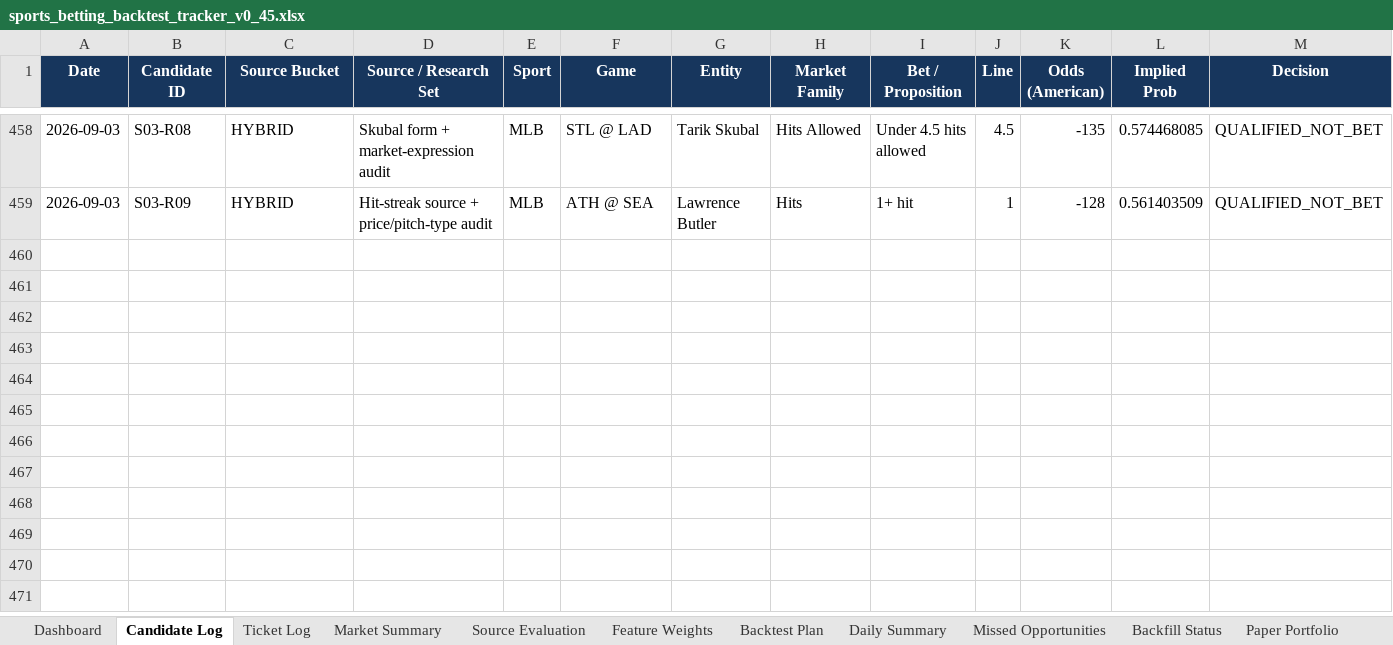
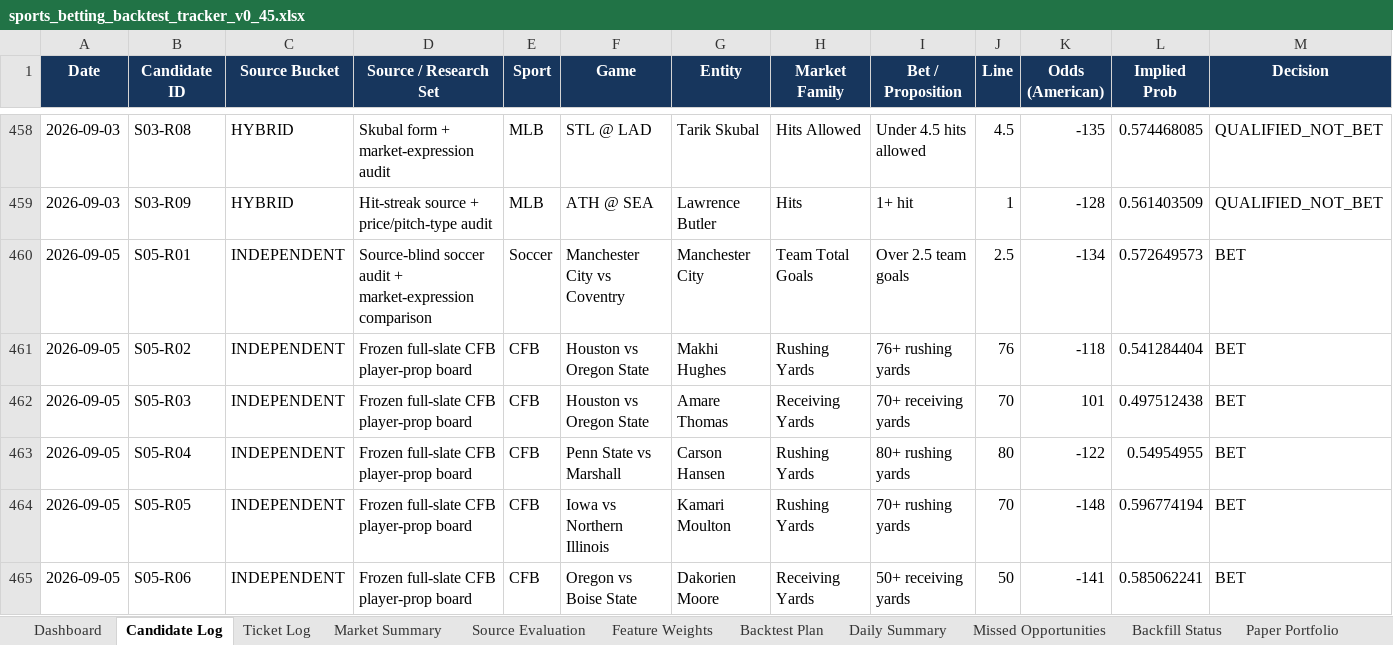
Before and after one commit to KevinKato27/SportsBetting, an Excel workbook: data/imports/sports_betting_backtest_tracker_v0_45.xlsx, sheet Candidate Log, drawn as a sheet; only a part is shown, gaps mark what is left out; values as stored, in another font and other column widths than the file's, no borders; conditional formats and table styles not drawn; rows hold the shown columns only; the diff names each change by its address in the sheet, - before the commit and + after, or states it on an @@ line.

Commit message:
data: load September 5 card and slate

```diff
--- a/data/imports/sports_betting_backtest_tracker_v0_45.xlsx (sheet Candidate Log)
+++ b/data/imports/sports_betting_backtest_tracker_v0_45.xlsx (sheet Candidate Log)
+row 460: 2026-09-05 | S05-R01 | INDEPENDENT | Source-blind soccer audit + market-expression comparison | Soccer | Manchester City vs Coventry | Manchester City | Team Total Goals | Over 2.5 team goals | 2.5 | -134 | 0.572649573 | BET
+row 461: 2026-09-05 | S05-R02 | INDEPENDENT | Frozen full-slate CFB player-prop board | CFB | Houston vs Oregon State | Makhi Hughes | Rushing Yards | 76+ rushing yards | 76 | -118 | 0.541284404 | BET
+row 462: 2026-09-05 | S05-R03 | INDEPENDENT | Frozen full-slate CFB player-prop board | CFB | Houston vs Oregon State | Amare Thomas | Receiving Yards | 70+ receiving yards | 70 | 101 | 0.497512438 | BET
+row 463: 2026-09-05 | S05-R04 | INDEPENDENT | Frozen full-slate CFB player-prop board | CFB | Penn State vs Marshall | Carson Hansen | Rushing Yards | 80+ rushing yards | 80 | -122 | 0.54954955 | BET
+row 464: 2026-09-05 | S05-R05 | INDEPENDENT | Frozen full-slate CFB player-prop board | CFB | Iowa vs Northern Illinois | Kamari Moulton | Rushing Yards | 70+ rushing yards | 70 | -148 | 0.596774194 | BET
+row 465: 2026-09-05 | S05-R06 | INDEPENDENT | Frozen full-slate CFB player-prop board | CFB | Oregon vs Boise State | Dakorien Moore | Receiving Yards | 50+ receiving yards | 50 | -141 | 0.585062241 | BET
```
Also changed, not shown: sheet Chat Intake, sheet Today Board, sheet Ticket Log, sheet Daily Slate, sheet Morning Scan, charts or pictures, 6 other files.
